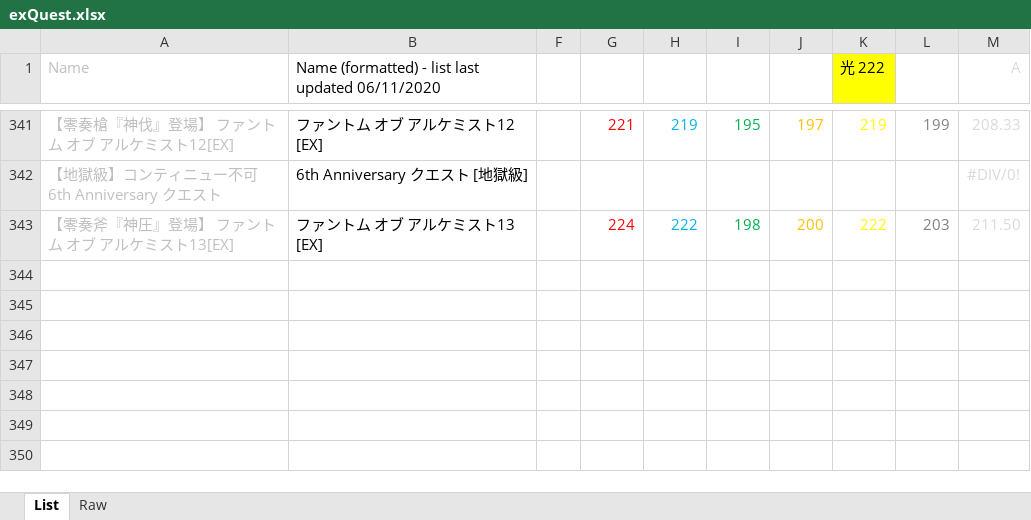
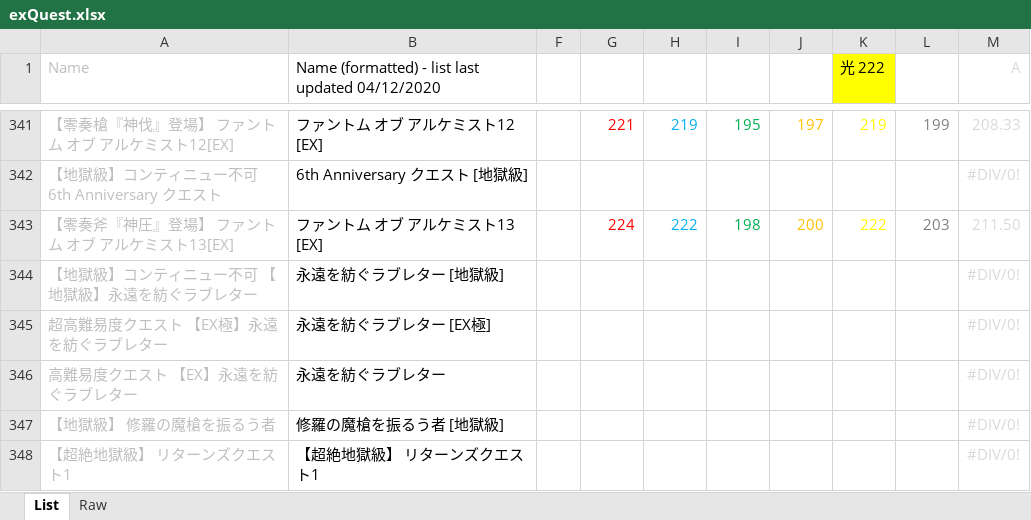
Before and after one commit to Snowdome/tagatame, an Excel workbook: exQuest.xlsx, sheet List, drawn as a sheet; only a part is shown, gaps mark what is left out; values as stored, in another font and other column widths than the file's, no borders; conditional formats not drawn; the diff names each change by its address in the sheet, - before the commit and + after, or states it on an @@ line.

```diff
--- a/exQuest.xlsx (sheet List)
+++ b/exQuest.xlsx (sheet List)
-B1: …last updated 06/11/2020
+B1: …last updated 04/12/2020
+row 344: 【地獄級】コンティニュー不可 【地獄級】永遠を紡ぐラブレター | 永遠を紡ぐラブレター [地獄級] |  |  |  |  |  |  |  | #DIV/0!
+row 345: 超高難易度クエスト 【EX極】永遠を紡ぐラブレター | 永遠を紡ぐラブレター [EX極] |  |  |  |  |  |  |  | #DIV/0!
+row 346: 高難易度クエスト 【EX】永遠を紡ぐラブレター | 永遠を紡ぐラブレター |  |  |  |  |  |  |  | #DIV/0!
+row 347: 【地獄級】 修羅の魔槍を振るう者 | 修羅の魔槍を振るう者 [地獄級] |  |  |  |  |  |  |  | #DIV/0!
+row 348: 【超絶地獄級】 リターンズクエスト1 | 【超絶地獄級】 リターンズクエスト1 |  |  |  |  |  |  |  | #DIV/0!
```
Also changed, not shown: sheet Raw, hidden cells.
